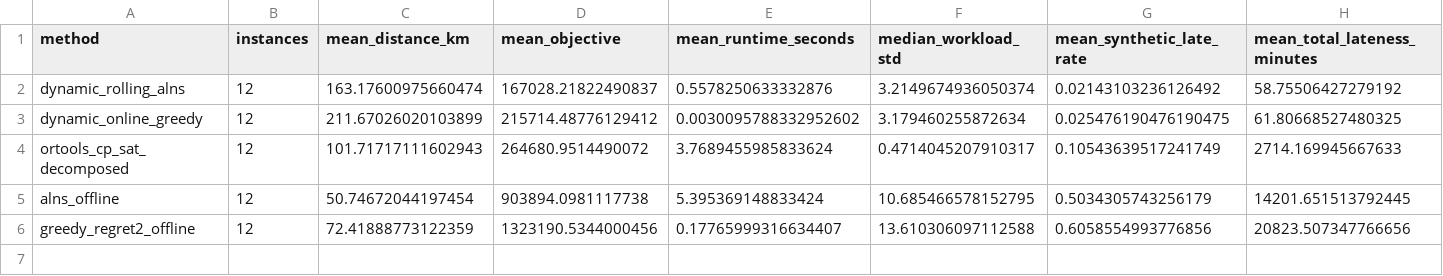
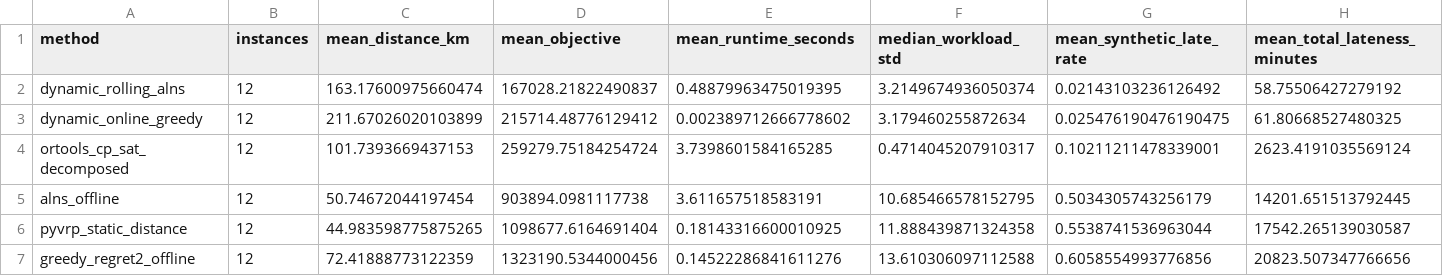
Before and after one commit to zhang77-i/dynamic-routing-optimization, a CSV file: reports/tables/optimization_aggregate.csv, drawn as a sheet; only a part is shown; addresses are those after the commit; rows hold the shown columns only; the diff names each change by its address in the sheet, - before the commit and + after, or states it on an @@ line.

```diff
--- a/reports/tables/optimization_aggregate.csv
+++ b/reports/tables/optimization_aggregate.csv
-E2 (mean_runtime_seconds): 0.5578250633332876
+E2 (mean_runtime_seconds): 0.48879963475019395
-E3 (mean_runtime_seconds): 0.0030095788332952602
+E3 (mean_runtime_seconds): 0.002389712666778602
-C4 (mean_distance_km): 101.71717111602943
+C4 (mean_distance_km): 101.7393669437153
-D4 (mean_objective): 264680.9514490072
+D4 (mean_objective): 259279.75184254724
-E4 (mean_runtime_seconds): 3.7689455985833624
+E4 (mean_runtime_seconds): 3.7398601584165285
-G4 (mean_synthetic_late_rate): 0.10543639517241749
+G4 (mean_synthetic_late_rate): 0.10211211478339001
-H4 (mean_total_lateness_minutes): 2714.169945667633
+H4 (mean_total_lateness_minutes): 2623.4191035569124
-E5 (mean_runtime_seconds): 5.395369148833424
+E5 (mean_runtime_seconds): 3.611657518583191
+row 6: pyvrp_static_distance | 12 | 44.983598775875265 | 1098677.6164691404 | 0.18143316600010925 | 11.888439871324358 | 0.5538741536963044 | 17542.265139030587
-E7 (mean_runtime_seconds): 0.17765999316634407
+E7 (mean_runtime_seconds): 0.14522286841611276
```
Also changed, not shown: reports/tables/optimization_instance_results.csv, 9 other files.
